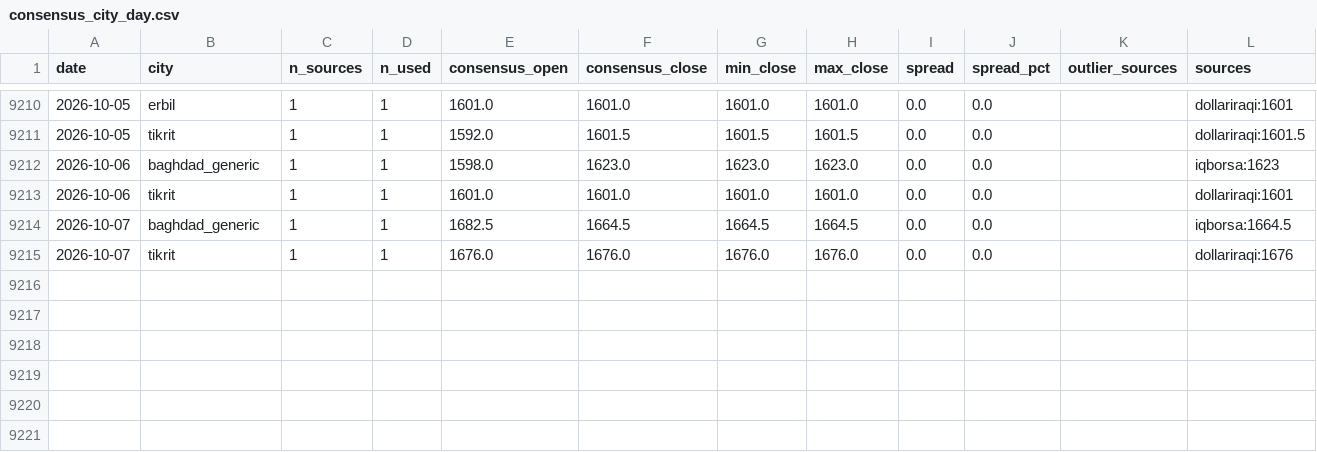
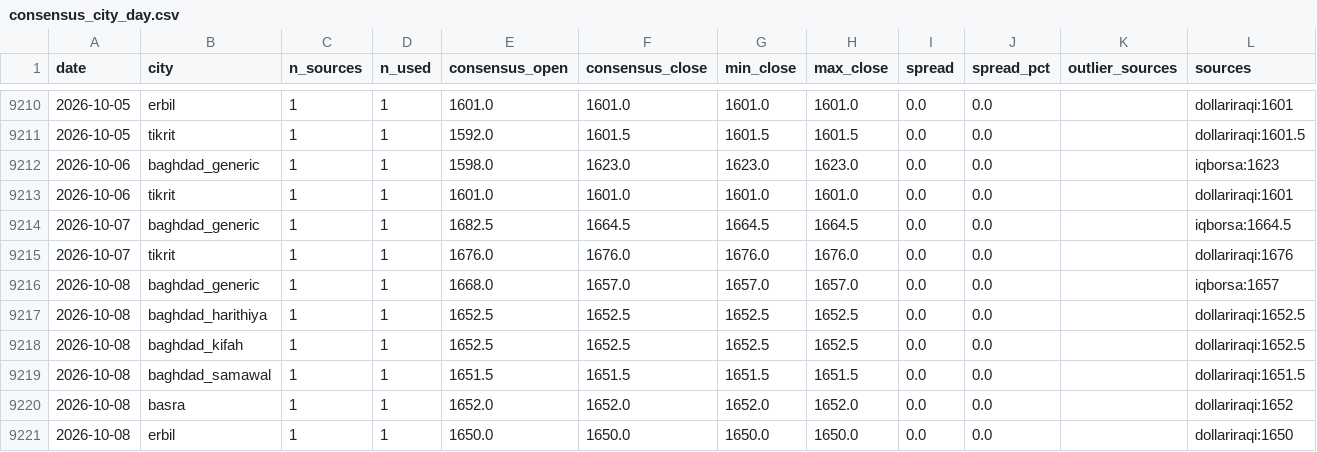
Before and after one commit to HusseinKh90/Iraq-parallel-exchange-rate, a CSV file: data/consensus_city_day.csv, drawn as a sheet; only a part is shown, gaps mark what is left out; the diff names each change by its address in the sheet, - before the commit and + after, or states it on an @@ line.

```diff
--- a/data/consensus_city_day.csv
+++ b/data/consensus_city_day.csv
+row 9216: 2026-10-08 | baghdad_generic | 1 | 1 | 1668.0 | 1657.0 | 1657.0 | 1657.0 | 0.0 | 0.0 |  | iqborsa:1657
+row 9217: 2026-10-08 | baghdad_harithiya | 1 | 1 | 1652.5 | 1652.5 | 1652.5 | 1652.5 | 0.0 | 0.0 |  | dollariraqi:1652.5
+row 9218: 2026-10-08 | baghdad_kifah | 1 | 1 | 1652.5 | 1652.5 | 1652.5 | 1652.5 | 0.0 | 0.0 |  | dollariraqi:1652.5
+row 9219: 2026-10-08 | baghdad_samawal | 1 | 1 | 1651.5 | 1651.5 | 1651.5 | 1651.5 | 0.0 | 0.0 |  | dollariraqi:1651.5
+row 9220: 2026-10-08 | basra | 1 | 1 | 1652.0 | 1652.0 | 1652.0 | 1652.0 | 0.0 | 0.0 |  | dollariraqi:1652
+row 9221: 2026-10-08 | erbil | 1 | 1 | 1650.0 | 1650.0 | 1650.0 | 1650.0 | 0.0 | 0.0 |  | dollariraqi:1650
```
Also changed, not shown: data/consensus_daily.csv, data/daily/dollariraqi.csv, 12 other files.
